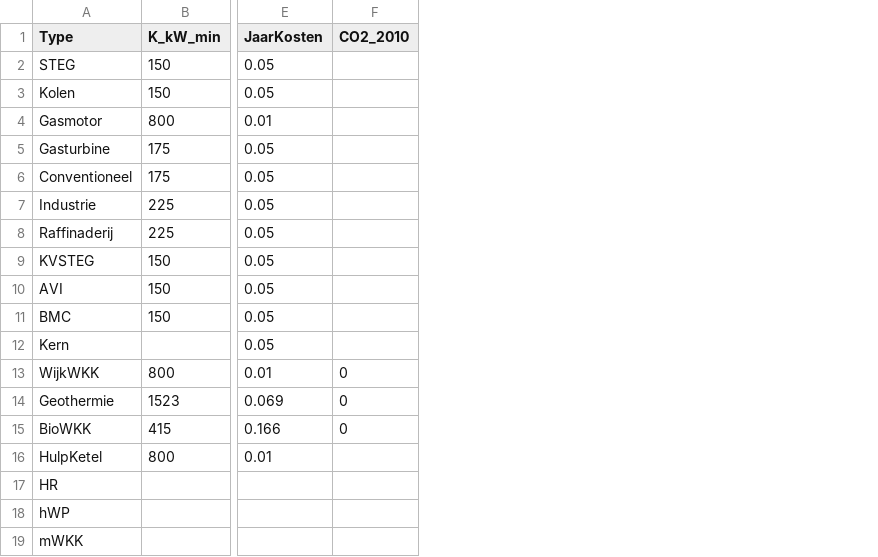
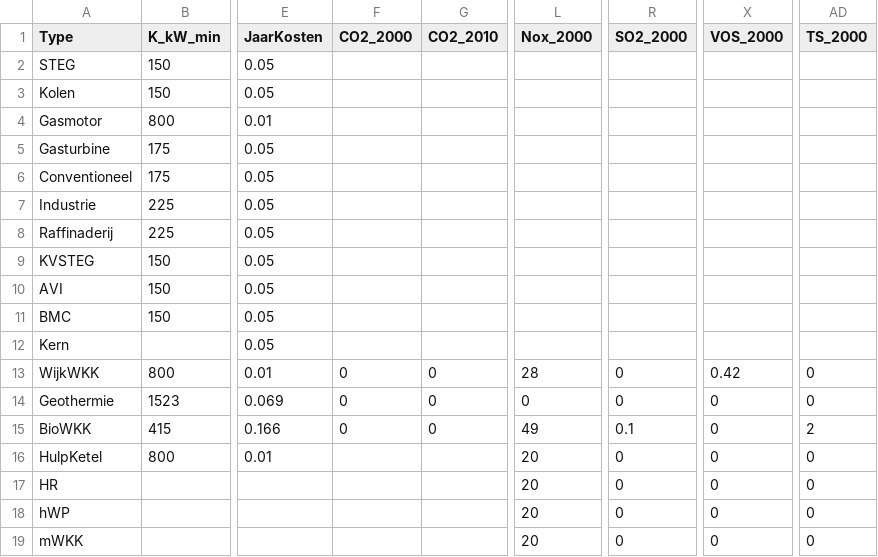
Before and after one commit to RuudvandenWijngaart/VestaDV, a CSV file: data/TypeInfo.csv, drawn as a sheet; only a part is shown, gaps mark what is left out; the diff names each change by its address in the sheet, - before the commit and + after, or states it on an @@ line.

```diff
--- a/data/TypeInfo.csv
+++ b/data/TypeInfo.csv
+column F (CO2_2000), rows 13-15: all 0
+column L (Nox_2000), rows 13-19: 28 | 0 | 49 | 20 | 20 | 20 | 20
+column R (SO2_2000), rows 13-19: 0 | 0 | 0.1 | 0 | 0 | 0 | 0
+column X (VOS_2000), rows 13-19: 0.42 | 0 | 0 | 0 | 0 | 0 | 0
+column AD (TS_2000), rows 13-19: 0 | 0 | 2 | 0 | 0 | 0 | 0
```
Also changed, not shown: data/OverigeKosten.csv, 13 other files.
